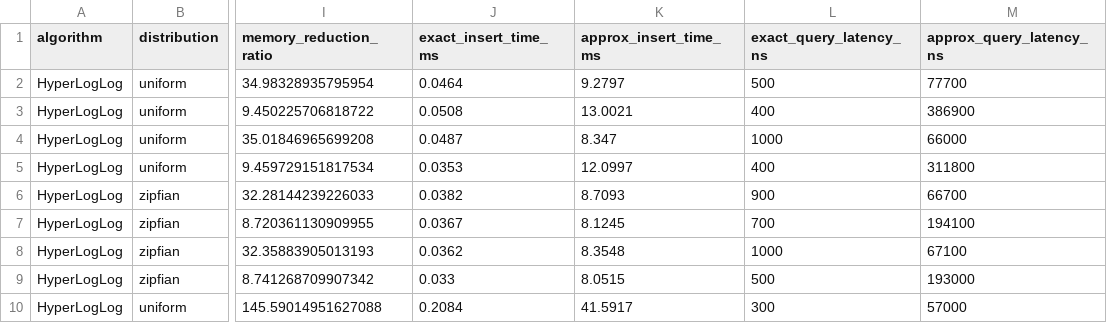
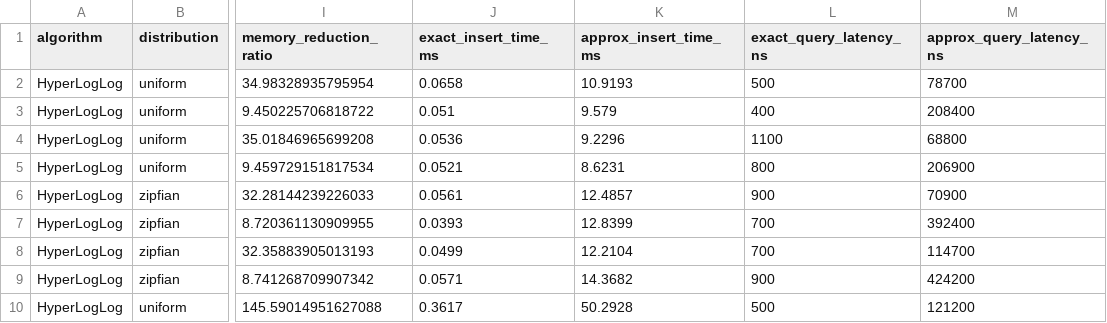
Before and after one commit to Shobhit-20-04/randomized-approx-query-processing, a CSV file: results/raw/hyperloglog_raw.csv, drawn as a sheet; only a part is shown, gaps mark what is left out; the diff covers the shown part only; the diff names each change by its address in the sheet, - before the commit and + after, or states it on an @@ line.

```diff
--- a/results/raw/hyperloglog_raw.csv
+++ b/results/raw/hyperloglog_raw.csv
-J2 (exact_insert_time_ms): 0.0464
+J2 (exact_insert_time_ms): 0.0658
-K2 (approx_insert_time_ms): 9.2797
+K2 (approx_insert_time_ms): 10.9193
-M2 (approx_query_latency_ns): 77700
+M2 (approx_query_latency_ns): 78700
-J3 (exact_insert_time_ms): 0.0508
+J3 (exact_insert_time_ms): 0.051
-K3 (approx_insert_time_ms): 13.0021
+K3 (approx_insert_time_ms): 9.579
-M3 (approx_query_latency_ns): 386900
+M3 (approx_query_latency_ns): 208400
-J4 (exact_insert_time_ms): 0.0487
+J4 (exact_insert_time_ms): 0.0536
-K4 (approx_insert_time_ms): 8.347
+K4 (approx_insert_time_ms): 9.2296
-L4 (exact_query_latency_ns): 1000
+L4 (exact_query_latency_ns): 1100
-M4 (approx_query_latency_ns): 66000
+M4 (approx_query_latency_ns): 68800
-J5 (exact_insert_time_ms): 0.0353
+J5 (exact_insert_time_ms): 0.0521
-K5 (approx_insert_time_ms): 12.0997
+K5 (approx_insert_time_ms): 8.6231
-L5 (exact_query_latency_ns): 400
+L5 (exact_query_latency_ns): 800
-M5 (approx_query_latency_ns): 311800
+M5 (approx_query_latency_ns): 206900
-J6 (exact_insert_time_ms): 0.0382
+J6 (exact_insert_time_ms): 0.0561
-K6 (approx_insert_time_ms): 8.7093
+K6 (approx_insert_time_ms): 12.4857
-M6 (approx_query_latency_ns): 66700
+M6 (approx_query_latency_ns): 70900
-J7 (exact_insert_time_ms): 0.0367
+J7 (exact_insert_time_ms): 0.0393
-K7 (approx_insert_time_ms): 8.1245
+K7 (approx_insert_time_ms): 12.8399
-M7 (approx_query_latency_ns): 194100
+M7 (approx_query_latency_ns): 392400
-J8 (exact_insert_time_ms): 0.0362
+J8 (exact_insert_time_ms): 0.0499
-K8 (approx_insert_time_ms): 8.3548
+K8 (approx_insert_time_ms): 12.2104
-L8 (exact_query_latency_ns): 1000
+L8 (exact_query_latency_ns): 700
-M8 (approx_query_latency_ns): 67100
+M8 (approx_query_latency_ns): 114700
-J9 (exact_insert_time_ms): 0.033
+J9 (exact_insert_time_ms): 0.0571
-K9 (approx_insert_time_ms): 8.0515
+K9 (approx_insert_time_ms): 14.3682
-L9 (exact_query_latency_ns): 500
+L9 (exact_query_latency_ns): 900
-M9 (approx_query_latency_ns): 193000
+M9 (approx_query_latency_ns): 424200
-J10 (exact_insert_time_ms): 0.2084
+J10 (exact_insert_time_ms): 0.3617
-K10 (approx_insert_time_ms): 41.5917
+K10 (approx_insert_time_ms): 50.2928
-L10 (exact_query_latency_ns): 300
+L10 (exact_query_latency_ns): 500
-M10 (approx_query_latency_ns): 57000
+M10 (approx_query_latency_ns): 121200
```
Also changed, not shown: 26 edited cells elsewhere in this file, results/aggregated/bloom_filter_aggregated.csv, results/aggregated/count_min_sketch_aggregated.csv, 32 other files.
